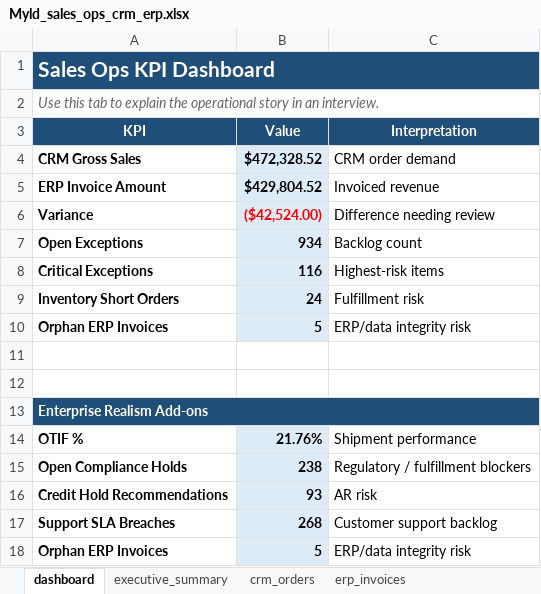
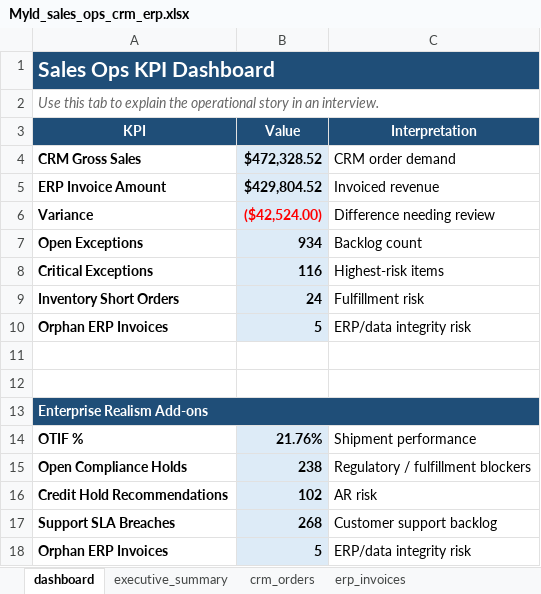
Before and after one commit to cat-cols/erp-crm-sales-order-ops, an Excel workbook: excel/Myld_sales_ops_crm_erp.xlsx, sheet dashboard, drawn as a sheet; values as stored, in another font and other column widths than the file's, no borders; charts and pictures not drawn; the diff names each change by its address in the sheet, - before the commit and + after, or states it on an @@ line.

```diff
--- a/excel/Myld_sales_ops_crm_erp.xlsx (sheet dashboard)
+++ b/excel/Myld_sales_ops_crm_erp.xlsx (sheet dashboard)
-B16 (Value): 93
+B16 (Value): 102
```
Also changed, not shown: sheet crm_orders, sheet accounts_receivable, sheet exception_log, sheet customer_support_cases, sheet product_lookup, sheet sla_metrics, 1 more sheet, 2 other files.
